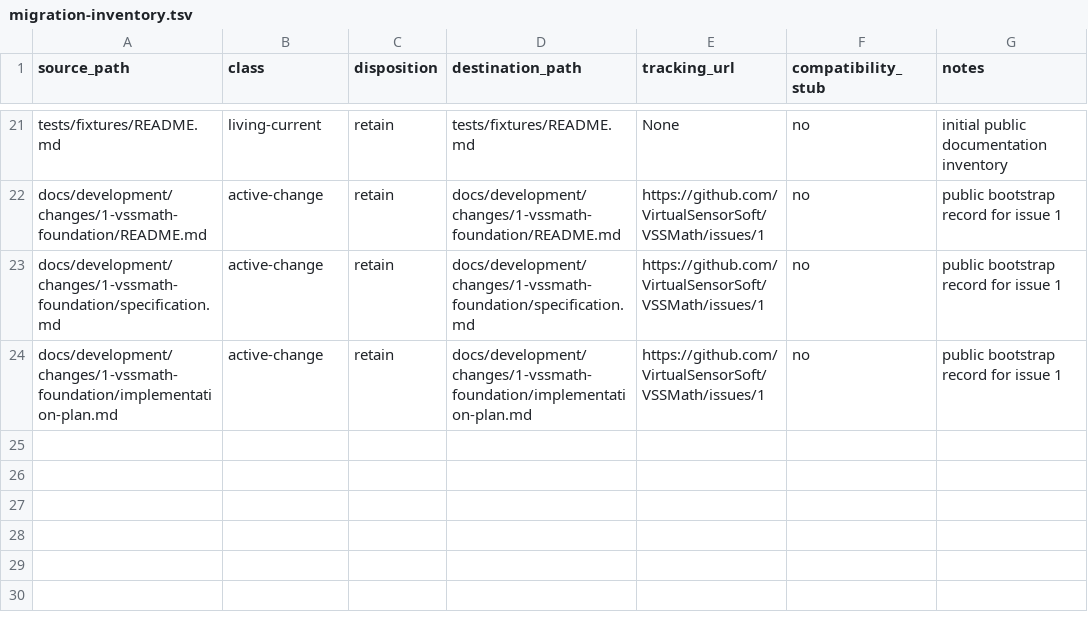
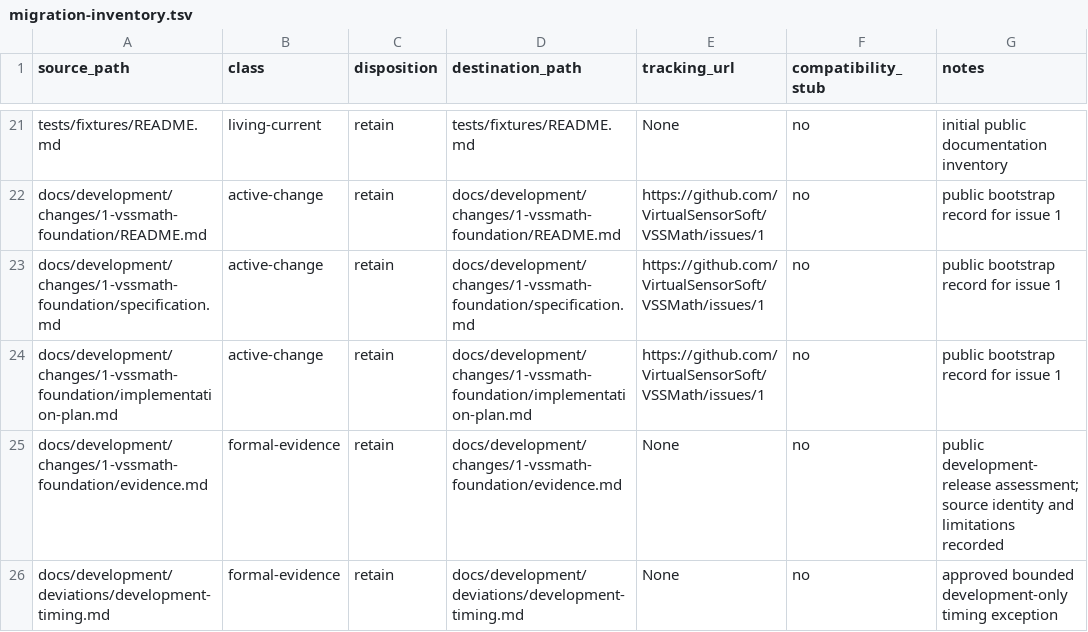
Before and after one commit to VirtualSensorSoft/VSSMath, a TSV file: docs/development/migration-inventory.tsv, drawn as a sheet; only a part is shown, gaps mark what is left out.

```diff
--- a/docs/development/migration-inventory.tsv
+++ b/docs/development/migration-inventory.tsv
@@ -24 +24,3 @@ docs/development/changes/1-vssmath-foundation/specification.md	active-change	ret
 docs/development/changes/1-vssmath-foundation/implementation-plan.md	active-change	retain	docs/development/changes/1-vssmath-foundation/implementation-plan.md	https://github.com/VirtualSensorSoft/VSSMath/issues/1	no	public bootstrap record for issue 1
+docs/development/changes/1-vssmath-foundation/evidence.md	formal-evidence	retain	docs/development/changes/1-vssmath-foundation/evidence.md	None	no	public development-release assessment; source identity and limitations recorded
+docs/development/deviations/development-timing.md	formal-evidence	retain	docs/development/deviations/development-timing.md	None	no	approved bounded development-only timing exception
```
Also changed, not shown: docs/development/conformance-record.tsv, 7 other files.
